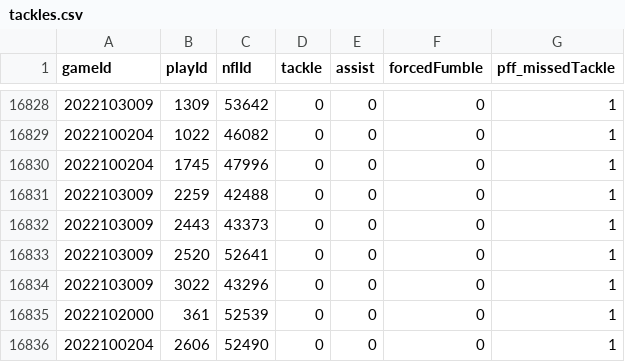
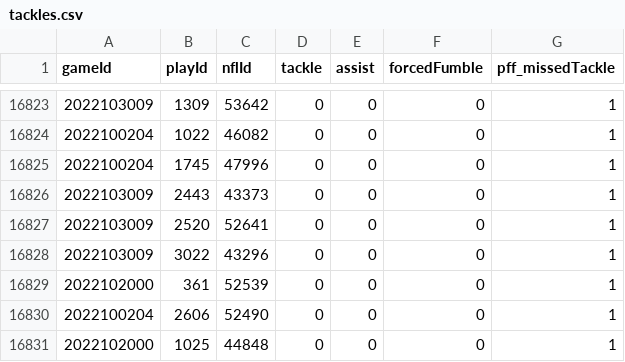
Before and after one commit to rudraravl/nfldatabowl2024, a CSV file: tackles.csv, drawn as a sheet; only a part is shown, gaps mark what is left out; the shorter side is filled out with more unchanged rows; the diff covers the shown part only.

```diff
--- a/tackles.csv
+++ b/tackles.csv
@@ -16830,3 +16825,2 @@
 2022100204,1745,47996,0,0,0,1
-2022103009,2259,42488,0,0,0,1
 2022103009,2443,43373,0,0,0,1
```
Also changed, not shown: 5 removed rows elsewhere in this file, players.csv, 1 other file.
